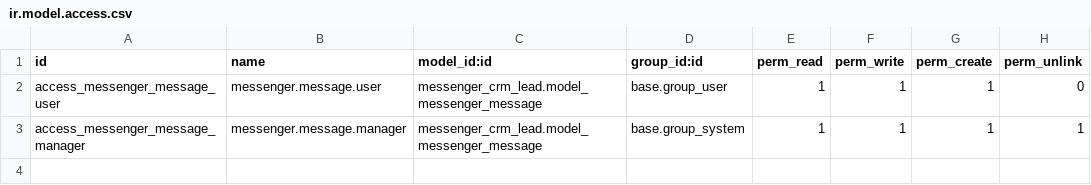
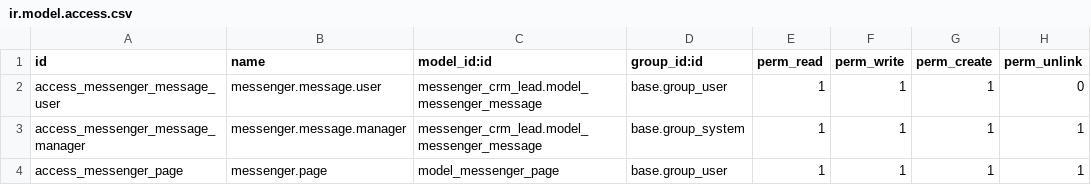
Before and after one commit to Gamsa1/facebook2, a CSV file: messenger_crm_lead/security/ir.model.access.csv, drawn as a sheet.

```diff
--- a/messenger_crm_lead/security/ir.model.access.csv
+++ b/messenger_crm_lead/security/ir.model.access.csv
@@ -3 +3,2 @@ access_messenger_message_user,messenger.message.user,messenger_crm_lead.model_me
 access_messenger_message_manager,messenger.message.manager,messenger_crm_lead.model_messenger_message,base.group_system,1,1,1,1
+access_messenger_page,messenger.page,model_messenger_page,base.group_user,1,1,1,1
```
Also changed, not shown: 8 other files.
